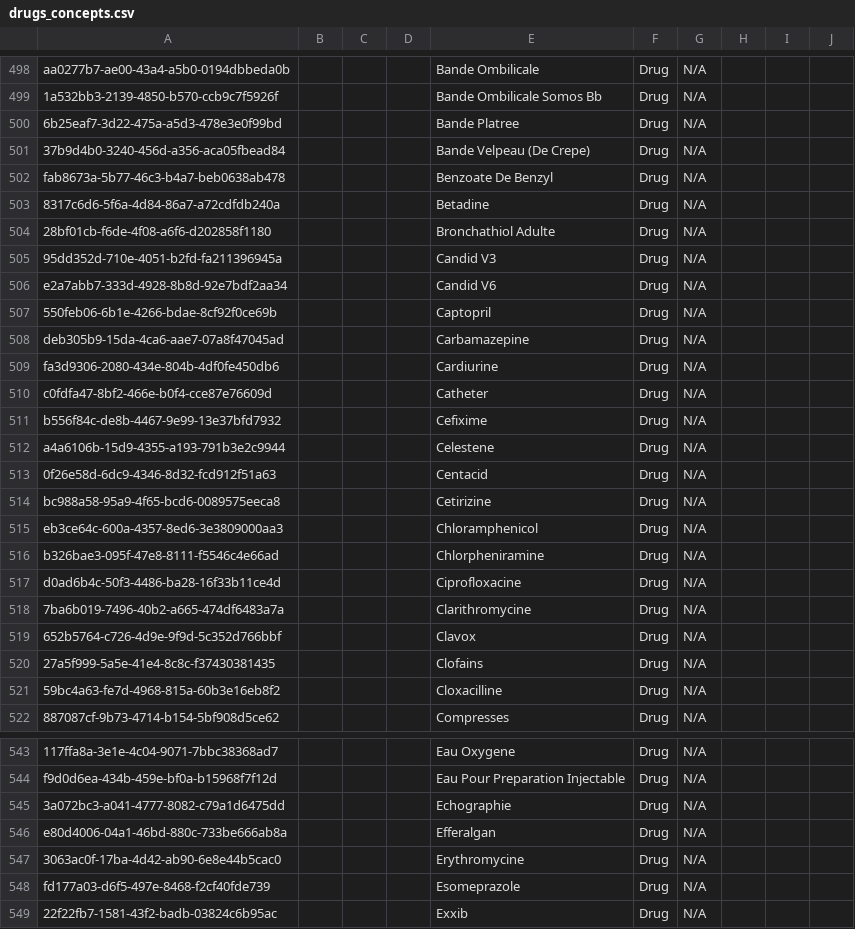
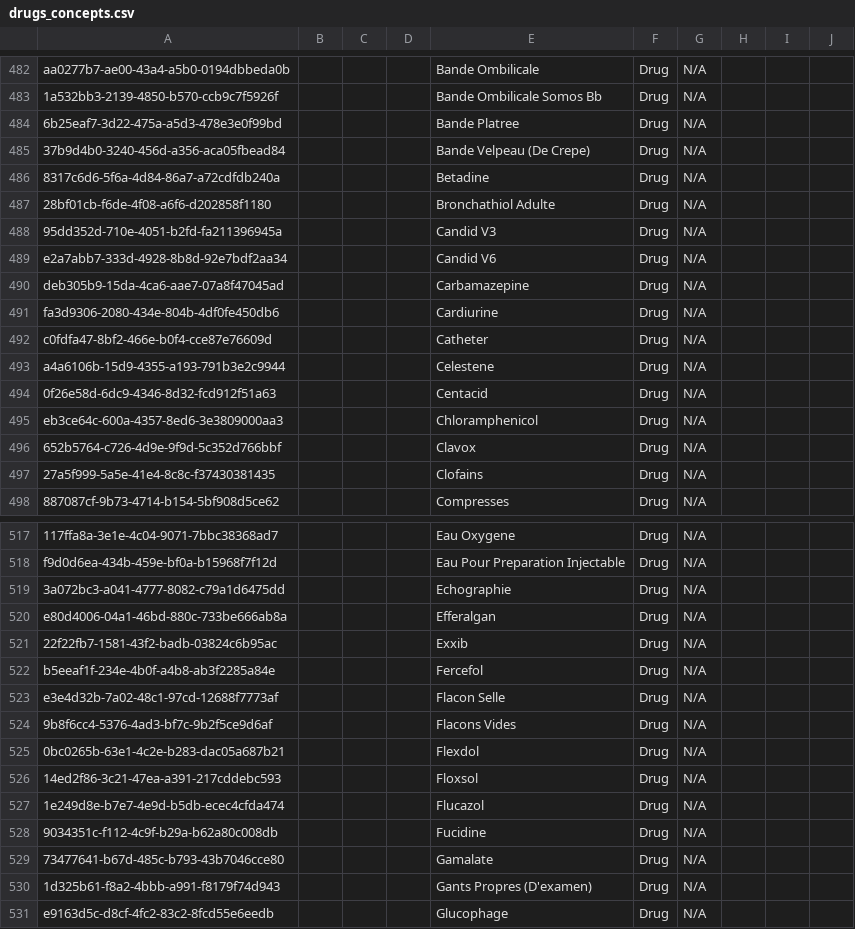
Before and after one commit to MadiroGlobalHealth/UVL-EMR, a CSV file: distro/configs/openmrs/initializer_config/concepts/drugs_concepts.csv, drawn as a sheet; only a part is shown, gaps mark what is left out; the shorter side is filled out with more unchanged rows; the diff covers the shown part only; the diff names each change by its address in the sheet, - before the commit and + after, or states it on an @@ line.

Commit message:
Clean duplicate drugs and concepts, fix mappings

```diff
--- a/distro/configs/openmrs/initializer_config/concepts/drugs_concepts.csv
+++ b/distro/configs/openmrs/initializer_config/concepts/drugs_concepts.csv
-row 502: fab8673a-5b77-46c3-b4a7-beb0638ab478 |  |  |  | Benzoate De Benzyl | Drug | N/A
-row 507: 550feb06-6b1e-4266-bdae-8cf92f0ce69b |  |  |  | Captopril | Drug | N/A
-row 511: b556f84c-de8b-4467-9e99-13e37bfd7932 |  |  |  | Cefixime | Drug | N/A
-row 514: bc988a58-95a9-4f65-bcd6-0089575eeca8 |  |  |  | Cetirizine | Drug | N/A
-row 516: b326bae3-095f-47e8-8111-f5546c4e66ad |  |  |  | Chlorpheniramine | Drug | N/A
-row 517: d0ad6b4c-50f3-4486-ba28-16f33b11ce4d |  |  |  | Ciprofloxacine | Drug | N/A
-row 518: 7ba6b019-7496-40b2-a665-474df6483a7a |  |  |  | Clarithromycine | Drug | N/A
-row 521: 59bc4a63-fe7d-4968-815a-60b3e16eb8f2 |  |  |  | Cloxacilline | Drug | N/A
-row 547: 3063ac0f-17ba-4d42-ab90-6e8e44b5cac0 |  |  |  | Erythromycine | Drug | N/A
-row 548: fd177a03-d6f5-497e-8468-f2cf40fde739 |  |  |  | Esomeprazole | Drug | N/A
```
Also changed, not shown: 27 removed rows elsewhere in this file, distro/configs/openmrs/initializer_config/concepts/drug_dosage_form_concepts.csv, distro/configs/openmrs/initializer_config/concepts/tests_core-demo.csv, 1 other file.
